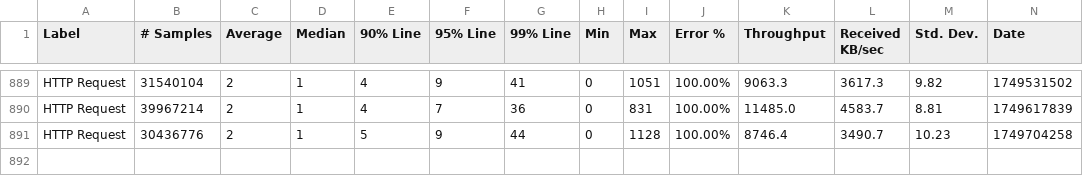
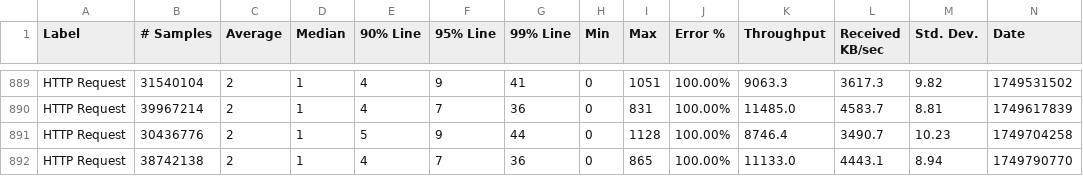
Before and after one commit to ballerina-platform/module-ballerina-auth, a CSV file: load-tests/order_management_service/results/summary.csv, drawn as a sheet; only a part is shown, gaps mark what is left out; rows hold the shown columns only; the diff names each change by its address in the sheet, - before the commit and + after, or states it on an @@ line.

Commit message:
Update order_management_service test results on Fri Jun 13 05:00:01 UTC 2025

```diff
--- a/load-tests/order_management_service/results/summary.csv
+++ b/load-tests/order_management_service/results/summary.csv
+row 892: HTTP Request | 38742138 | 2 | 1 | 4 | 7 | 36 | 0 | 865 | 100.00% | 11133.0 | 4443.1 | 8.94 | 1749790770
```
